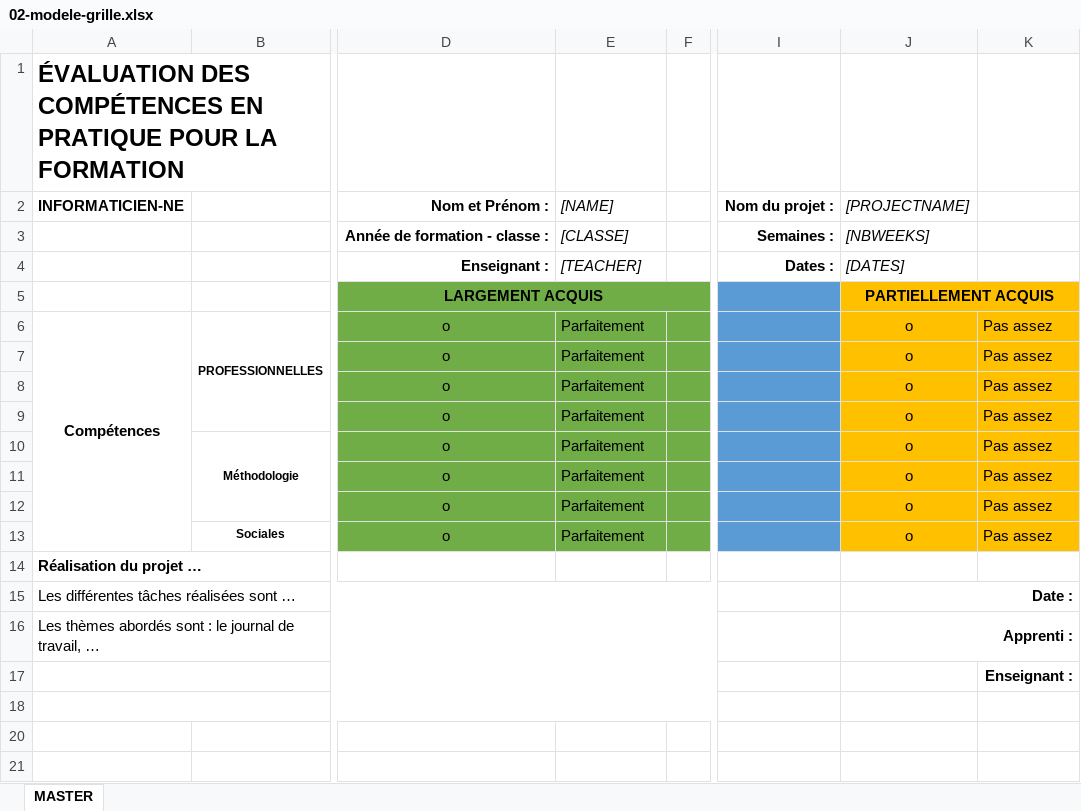
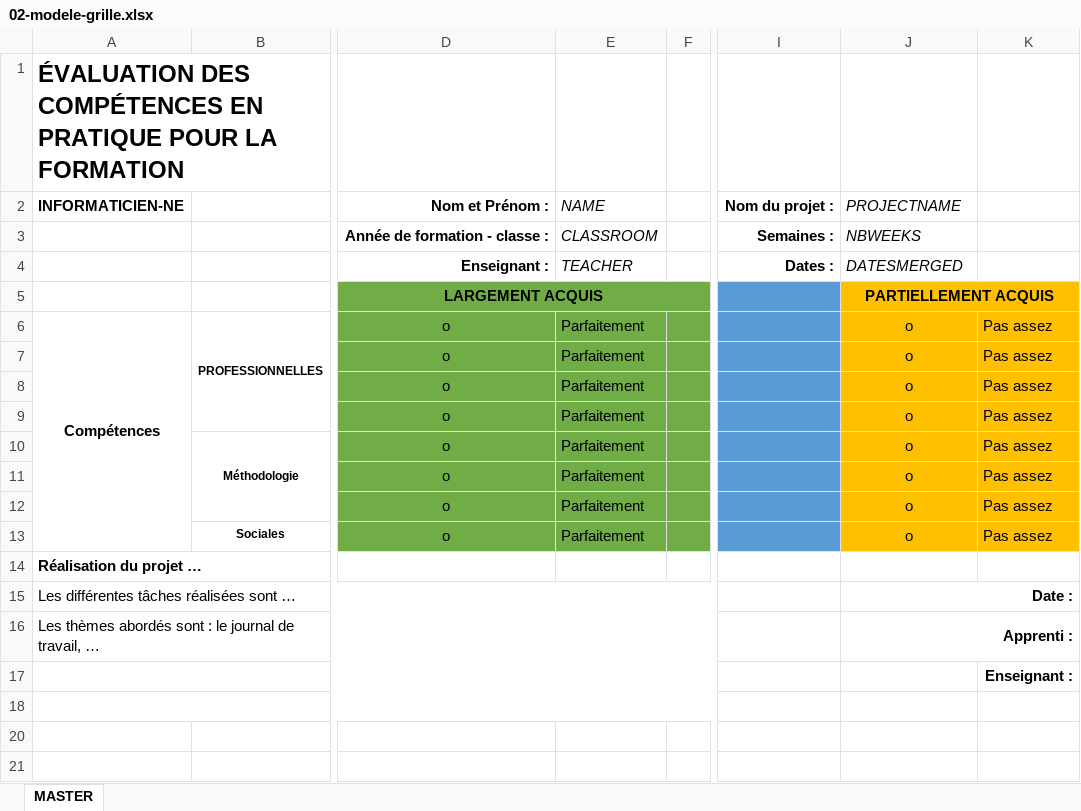
Before and after one commit to SylvainPhilipona/Recuperation-des-AutoEvaluations, an Excel workbook: Scripts/01-config/02-modele-grille.xlsx, sheet MASTER, drawn as a sheet; only a part is shown, gaps mark what is left out; values as stored, in another font and other column widths than the file's, no borders; charts and pictures and conditional formats not drawn; the diff names each change by its address in the sheet, - before the commit and + after, or states it on an @@ line.

```diff
--- a/Scripts/01-config/02-modele-grille.xlsx (sheet MASTER)
+++ b/Scripts/01-config/02-modele-grille.xlsx (sheet MASTER)
-E2: [NAME]
+E2: NAME
-J2 (PARTIELLEMENT ACQUIS): [PROJECTNAME]
+J2 (PARTIELLEMENT ACQUIS): PROJECTNAME
-E3: [CLASSE]
+E3: CLASSROOM
-J3 (PARTIELLEMENT ACQUIS): [NBWEEKS]
+J3 (PARTIELLEMENT ACQUIS): NBWEEKS
-E4: [TEACHER]
+E4: TEACHER
-J4 (PARTIELLEMENT ACQUIS): [DATES]
+J4 (PARTIELLEMENT ACQUIS): DATESMERGED
```
Also changed, not shown: CDC-rapport-jdt/JDT/m-p_appro-philipona-sylvain-jnltrav.xlsm, Scripts/01-config/03-synthese-eval.xlsm, 11 other files.
